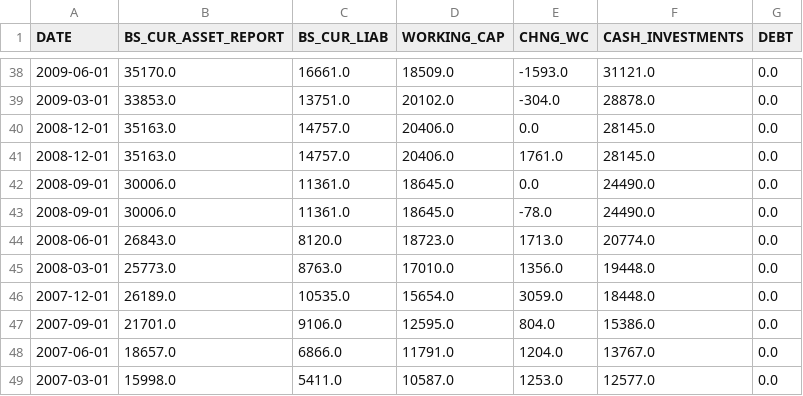
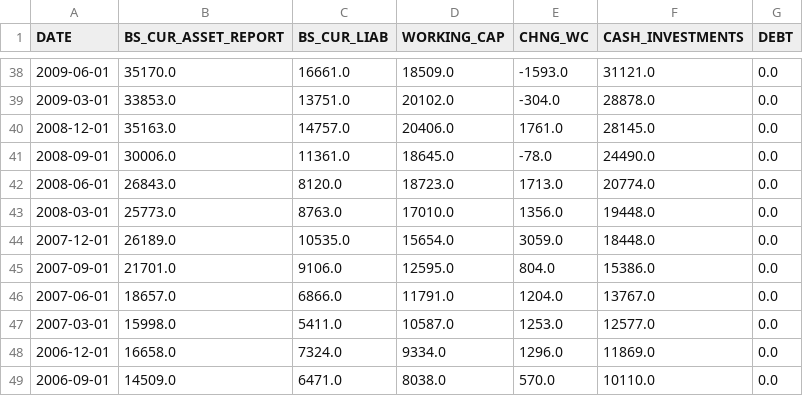
Before and after one commit to dano09/equilibrium, a CSV file: data/apple/balance_sheet.csv, drawn as a sheet; only a part is shown, gaps mark what is left out; the shorter side is filled out with more unchanged rows.

Commit message:
(1) Completed basic model structure (2) lots of data cleaning (3) Built out financial csv files for several companies

```diff
--- a/data/apple/balance_sheet.csv
+++ b/data/apple/balance_sheet.csv
@@ -39,5 +39,3 @@ DATE,BS_CUR_ASSET_REPORT,BS_CUR_LIAB,WORKING_CAP,CHNG_WC,CASH_INVESTMENTS,DEBT
 2009-03-01,33853.0,13751.0,20102.0,-304.0,28878.0,0.0
-2008-12-01,35163.0,14757.0,20406.0,0.0,28145.0,0.0
 2008-12-01,35163.0,14757.0,20406.0,1761.0,28145.0,0.0
-2008-09-01,30006.0,11361.0,18645.0,0.0,24490.0,0.0
 2008-09-01,30006.0,11361.0,18645.0,-78.0,24490.0,0.0
```
Also changed, not shown: data/apple/cash_flow.csv, data/apple/stock_values.csv, 3 other files.
